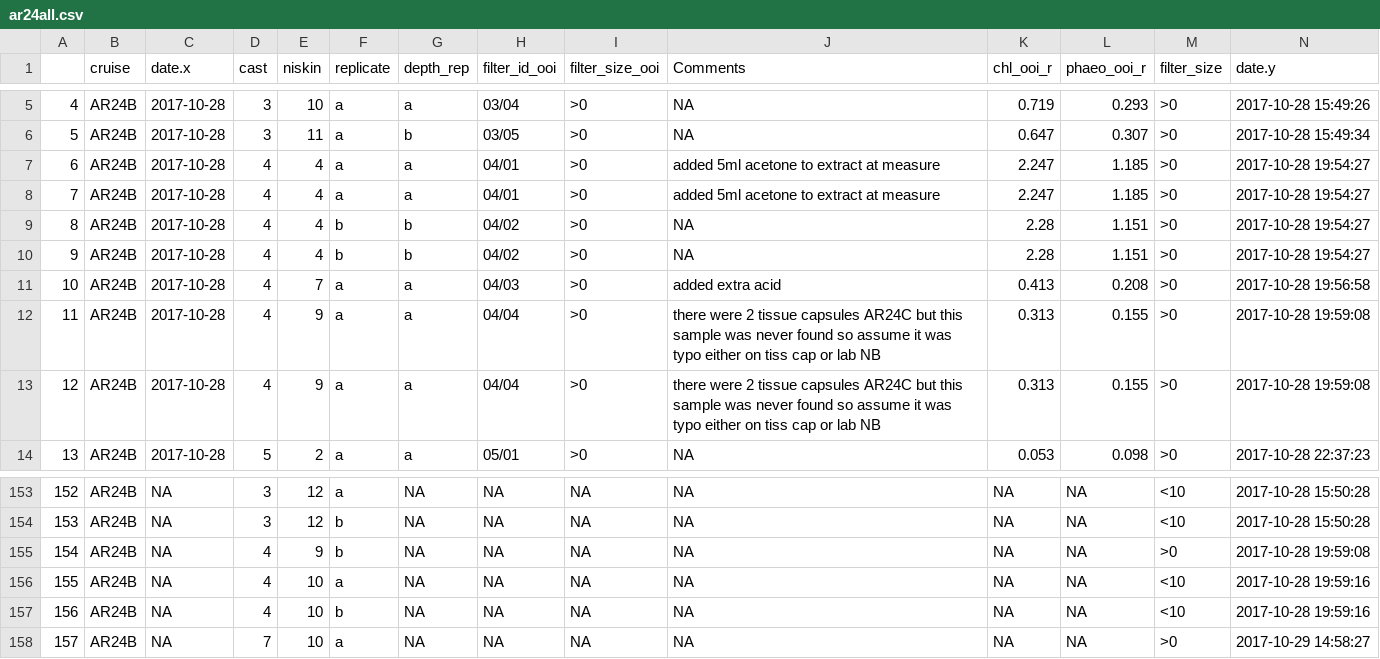
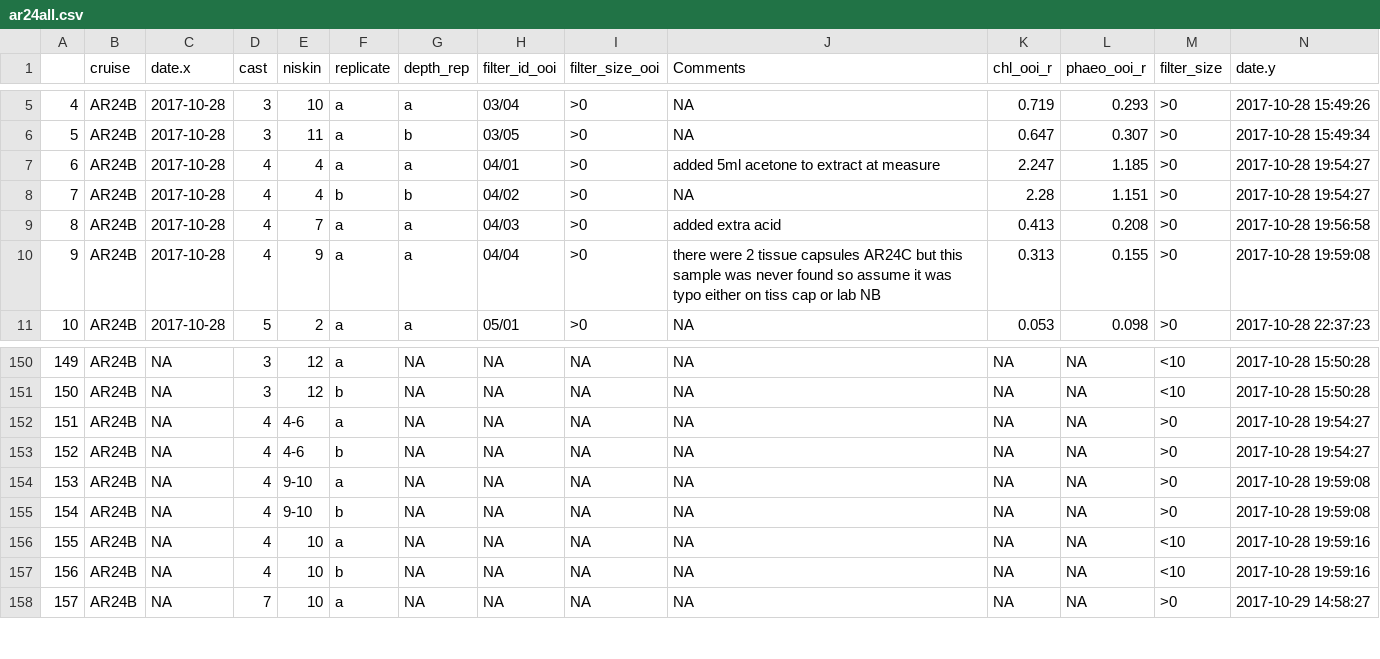
Before and after one commit to WHOIGit/nes-lter-chl-transect, a CSV file: ar24all.csv, drawn as a sheet; only a part is shown, gaps mark what is left out; removed rows and columns are numbered as before the commit, all else as after; rows hold the shown columns only; the diff names each change by its address in the sheet, - before the commit and + after, or states it on an @@ line.

Commit message:
hard-coded combined niskins

```diff
--- a/ar24all.csv
+++ b/ar24all.csv
-row 8: 7 | AR24B | 2017-10-28 | 4 | 4 | a | a | 04/01 | >0 | added 5ml acetone to extract at measure | 2.247 | 1.185 | >0 | 2017-10-28 19:54:27
@@ column A renumbered between rows 8 and 151 @@
-row 10: 9 | AR24B | 2017-10-28 | 4 | 4 | b | b | 04/02 | >0 | NA | 2.28 | 1.151 | >0 | 2017-10-28 19:54:27
-row 13: 12 | AR24B | 2017-10-28 | 4 | 9 | a | a | 04/04 | >0 | there were 2 tissue capsules AR24C but this sample was never found so assume it was typo either on tiss cap or lab NB | 0.313 | 0.155 | >0 | 2017-10-28 19:59:08
+row 152: 151 | AR24B | NA | 4 | 4-6 | a | NA | NA | NA | NA | NA | NA | >0 | 2017-10-28 19:54:27
+row 153: 152 | AR24B | NA | 4 | 4-6 | b | NA | NA | NA | NA | NA | NA | >0 | 2017-10-28 19:54:27
+row 154: 153 | AR24B | NA | 4 | 9-10 | a | NA | NA | NA | NA | NA | NA | >0 | 2017-10-28 19:59:08
-E155 (niskin): 9
+E155 (niskin): 9-10
```
Also changed, not shown: 1 other file.
